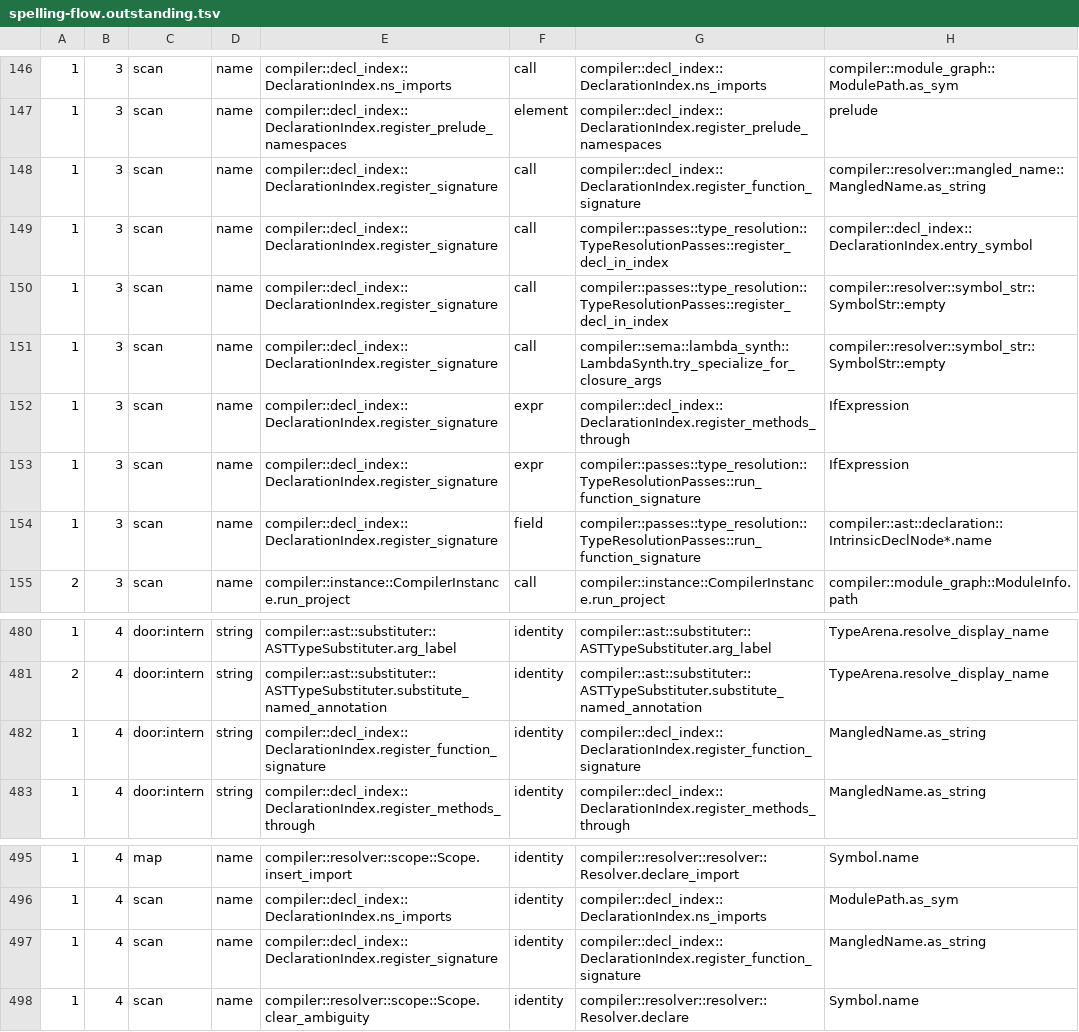
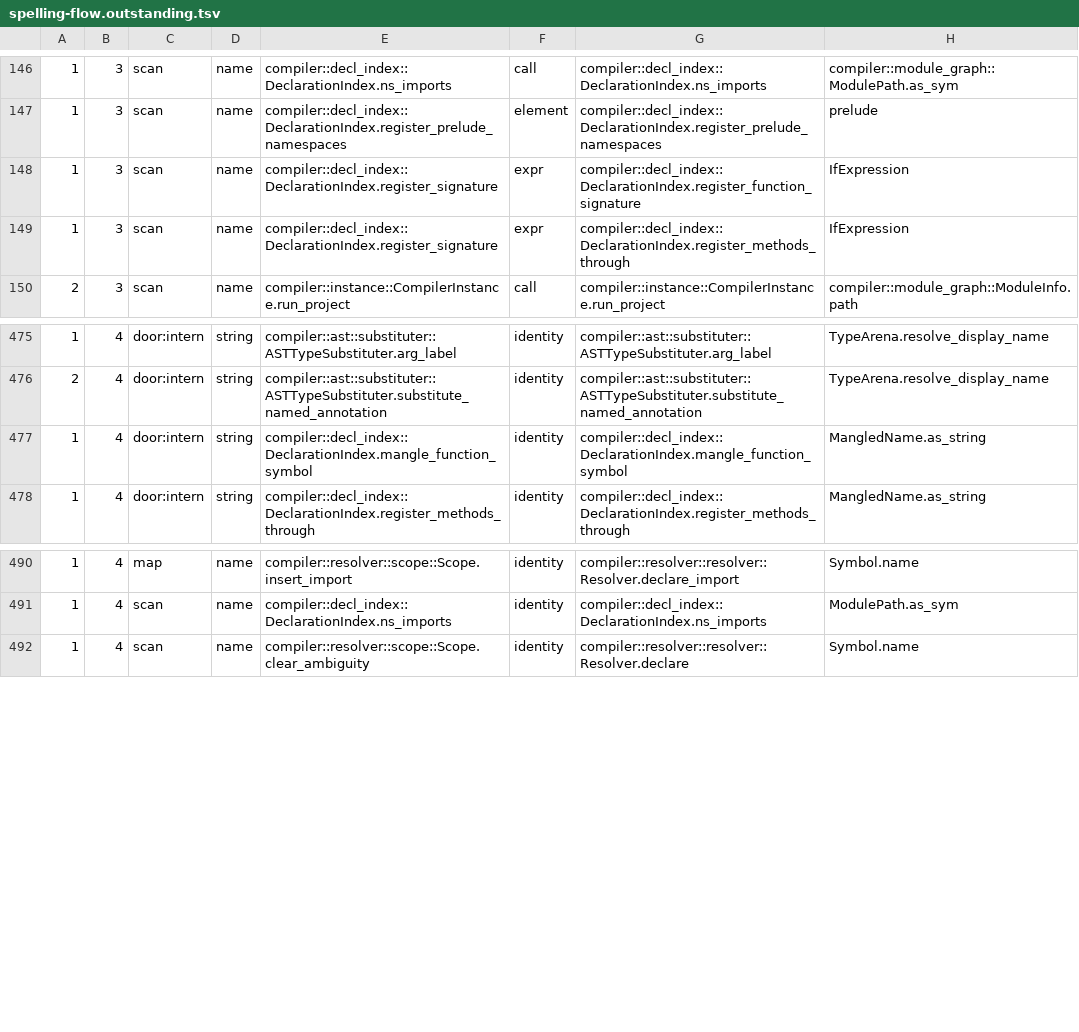
Before and after one commit to jakelequire/CryoLang, a TSV file: scripts/spelling-flow.outstanding.tsv, drawn as a sheet; only a part is shown, gaps mark what is left out.

```diff
--- a/scripts/spelling-flow.outstanding.tsv
+++ b/scripts/spelling-flow.outstanding.tsv
@@ -147,9 +147,4 @@
 1	3	scan	name	compiler::decl_index::DeclarationIndex.register_prelude_namespaces	element	compiler::decl_index::DeclarationIndex.register_prelude_namespaces	prelude
-1	3	scan	name	compiler::decl_index::DeclarationIndex.register_signature	call	compiler::decl_index::DeclarationIndex.register_function_signature	compiler::resolver::mangled_name::MangledName.as_string
-1	3	scan	name	compiler::decl_index::DeclarationIndex.register_signature	call	compiler::passes::type_resolution::TypeResolutionPasses::register_decl_in_index	compiler::decl_index::DeclarationIndex.entry_symbol
-1	3	scan	name	compiler::decl_index::DeclarationIndex.register_signature	call	compiler::passes::type_resolution::TypeResolutionPasses::register_decl_in_index	compiler::resolver::symbol_str::SymbolStr::empty
-1	3	scan	name	compiler::decl_index::DeclarationIndex.register_signature	call	compiler::sema::lambda_synth::LambdaSynth.try_specialize_for_closure_args	compiler::resolver::symbol_str::SymbolStr::empty
+1	3	scan	name	compiler::decl_index::DeclarationIndex.register_signature	expr	compiler::decl_index::DeclarationIndex.register_function_signature	IfExpression
 1	3	scan	name	compiler::decl_index::DeclarationIndex.register_signature	expr	compiler::decl_index::DeclarationIndex.register_methods_through	IfExpression
-1	3	scan	name	compiler::decl_index::DeclarationIndex.register_signature	expr	compiler::passes::type_resolution::TypeResolutionPasses::run_function_signature	IfExpression
-1	3	scan	name	compiler::decl_index::DeclarationIndex.register_signature	field	compiler::passes::type_resolution::TypeResolutionPasses::run_function_signature	compiler::ast::declaration::IntrinsicDeclNode*.name
 2	3	scan	name	compiler::instance::CompilerInstance.run_project	call	compiler::instance::CompilerInstance.run_project	compiler::module_graph::ModuleInfo.path
@@ -481,3 +476,3 @@
 2	4	door:intern	string	compiler::ast::substituter::ASTTypeSubstituter.substitute_named_annotation	identity	compiler::ast::substituter::ASTTypeSubstituter.substitute_named_annotation	TypeArena.resolve_display_name
-1	4	door:intern	string	compiler::decl_index::DeclarationIndex.register_function_signature	identity	compiler::decl_index::DeclarationIndex.register_function_signature	MangledName.as_string
+1	4	door:intern	string	compiler::decl_index::DeclarationIndex.mangle_function_symbol	identity	compiler::decl_index::DeclarationIndex.mangle_function_symbol	MangledName.as_string
 1	4	door:intern	string	compiler::decl_index::DeclarationIndex.register_methods_through	identity	compiler::decl_index::DeclarationIndex.register_methods_through	MangledName.as_string
@@ -496,3 +491,2 @@
 1	4	scan	name	compiler::decl_index::DeclarationIndex.ns_imports	identity	compiler::decl_index::DeclarationIndex.ns_imports	ModulePath.as_sym
-1	4	scan	name	compiler::decl_index::DeclarationIndex.register_signature	identity	compiler::decl_index::DeclarationIndex.register_function_signature	MangledName.as_string
 1	4	scan	name	compiler::resolver::scope::Scope.clear_ambiguity	identity	compiler::resolver::resolver::Resolver.declare	Symbol.name
```
Also changed, not shown: scripts/ns-migration/approved-names.tsv, 16 other files.
